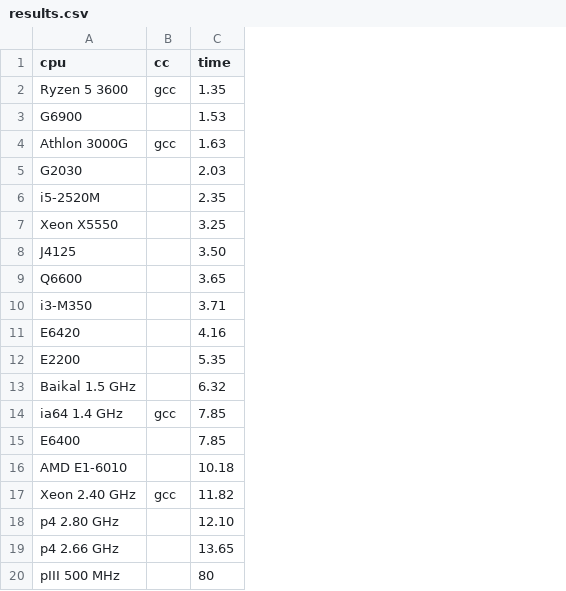
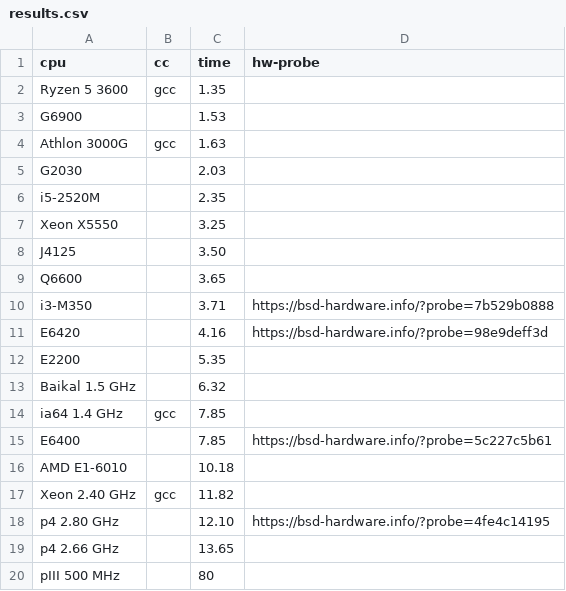
Before and after one commit to aexyel/pi_css5, a CSV file: results.csv, drawn as a sheet; the diff names each change by its address in the sheet, - before the commit and + after, or states it on an @@ line.

Commit message:
add hw-probe links to results

```diff
--- a/results.csv
+++ b/results.csv
+column D (hw-probe), rows 10-18: https://bsd-hardware.info/?probe=7b529b0888 | https://bsd-hardware.info/?probe=98e9deff3d |  |  |  | https://bsd-hardware.info/?probe=5c227c5b61 |  |  | https://bsd-hardware.info/?probe=4fe4c14195
```
